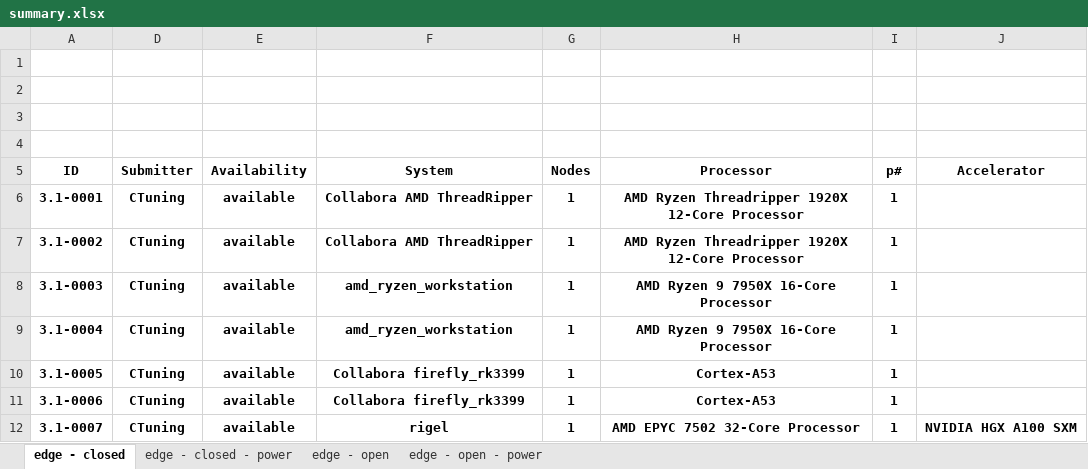
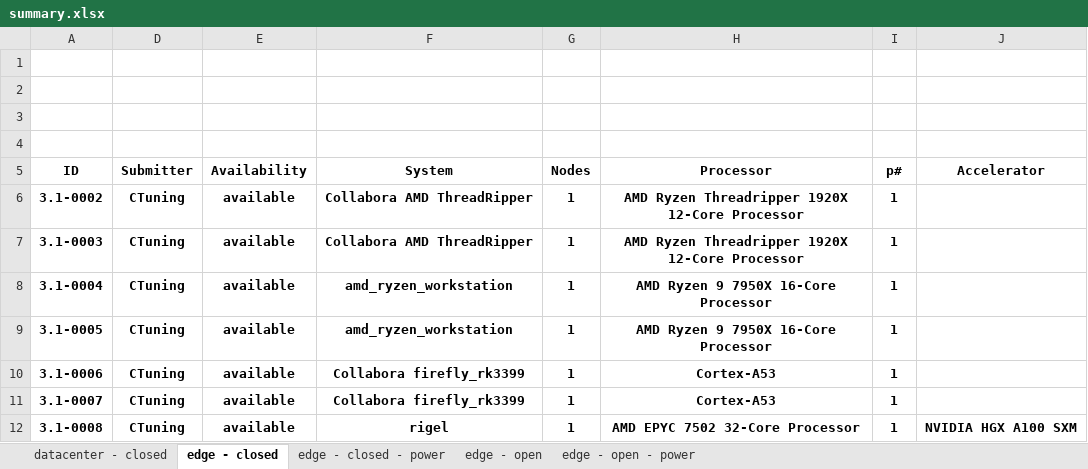
Before and after one commit to ctuning/mlperf_inference_submissions_v3.1, an Excel workbook: summary.xlsx, sheet edge - closed, drawn as a sheet; only a part is shown; values as stored, in another font and other column widths than the file's, no borders; conditional formats not drawn; the diff names each change by its address in the sheet, - before the commit and + after, or states it on an @@ line.

```diff
--- a/summary.xlsx (sheet edge - closed)
+++ b/summary.xlsx (sheet edge - closed)
+sheet tab: datacenter - closed
-A6: 3.1-0001
+A6: 3.1-0002
-A7: 3.1-0002
+A7: 3.1-0003
-A8: 3.1-0003
+A8: 3.1-0004
-A9: 3.1-0004
+A9: 3.1-0005
-A10: 3.1-0005
+A10: 3.1-0006
-A11: 3.1-0006
+A11: 3.1-0007
-A12: 3.1-0007
+A12: 3.1-0008
```
Also changed, not shown: sheet edge - open - power, sheet edge - open, sheet edge - closed - power, formulas that keep their value, 4 other files.
